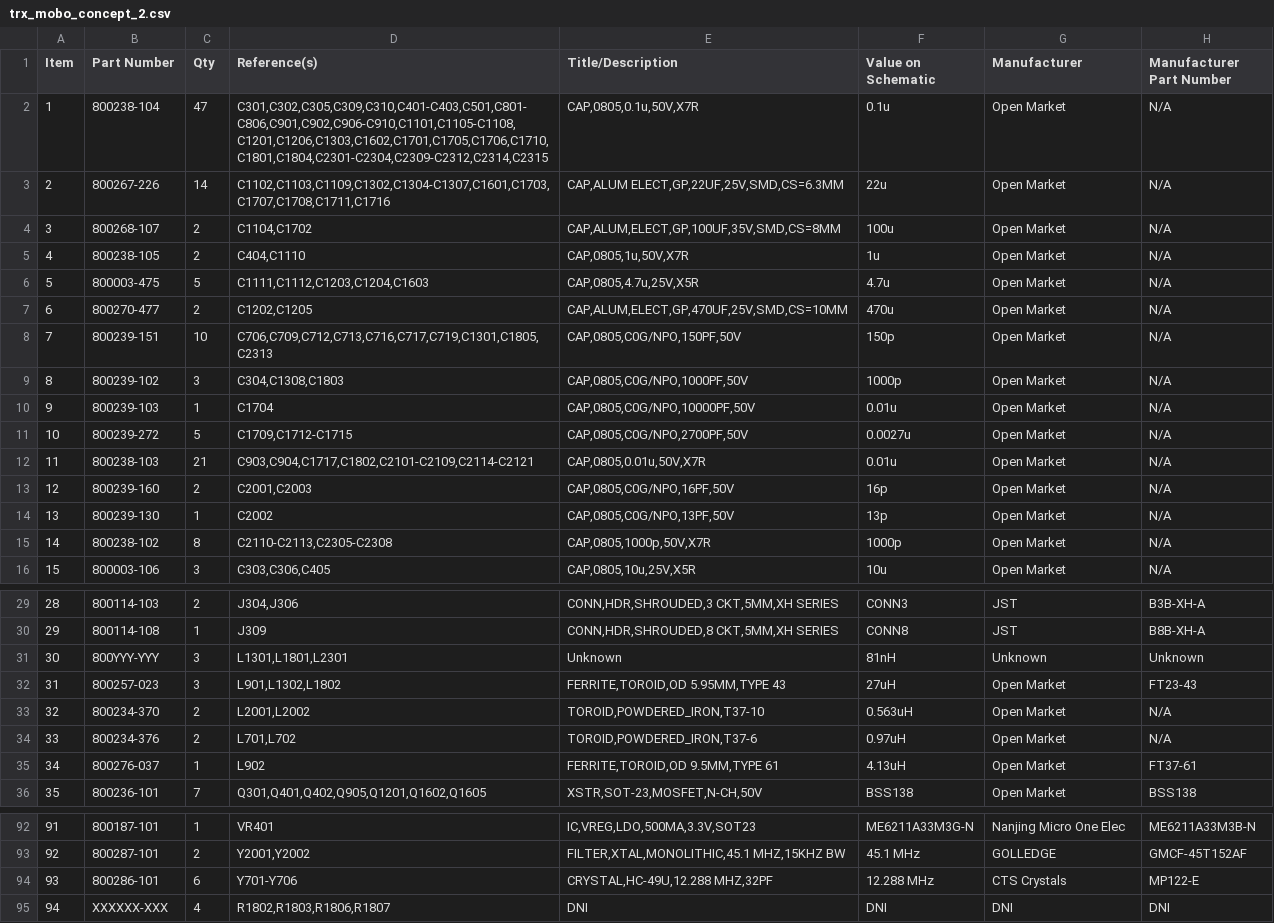
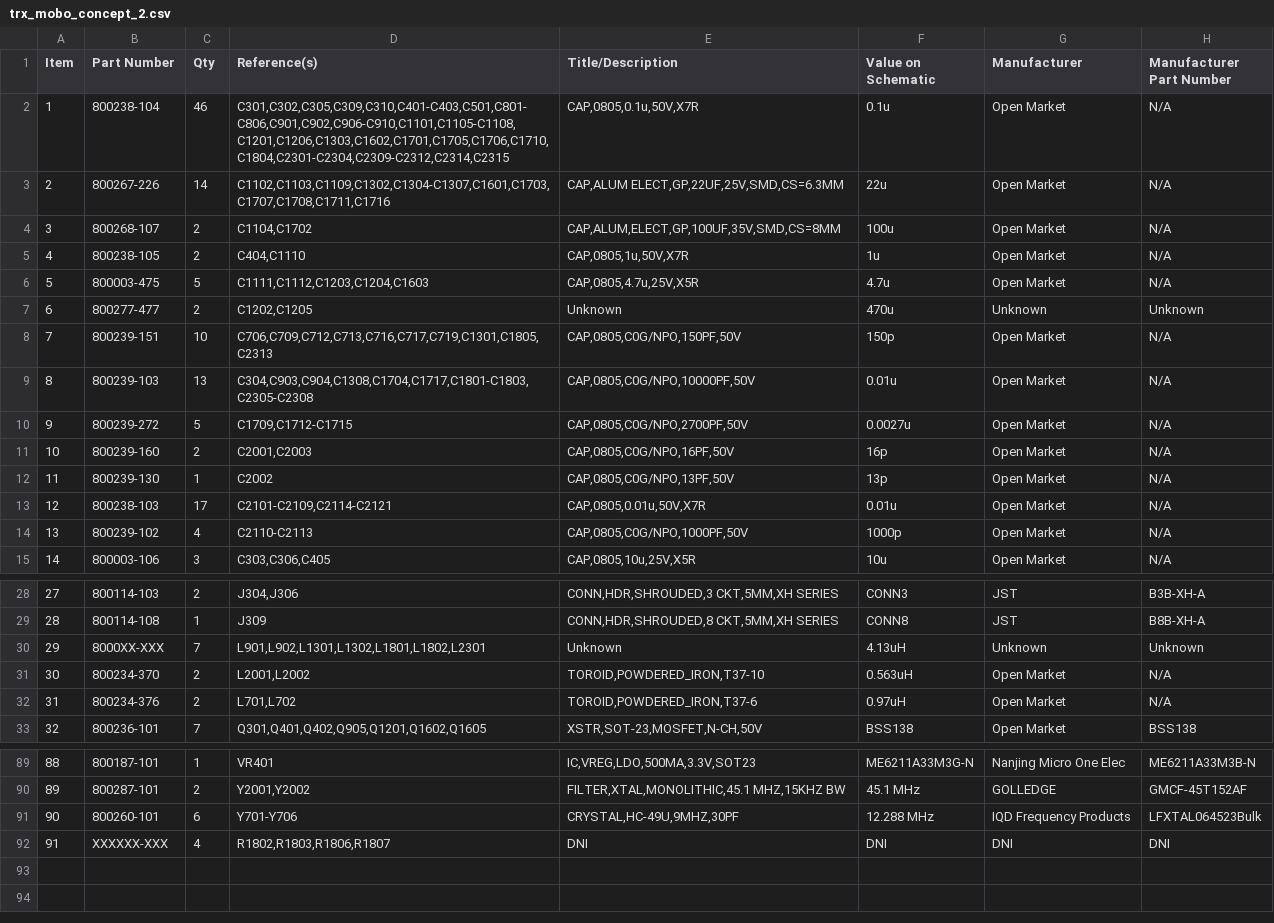
Before and after one commit to hwstar/Lefty-MOBO, a CSV file: trx_mobo_concept_2.csv, drawn as a sheet; only a part is shown, gaps mark what is left out; removed rows and columns are numbered as before the commit, all else as after; the diff names each change by its address in the sheet, - before the commit and + after, or states it on an @@ line.

Commit message:
Fix BOM part number errors and out of sync footprints which happened during conversion from Kicad 5 to 6

```diff
--- a/trx_mobo_concept_2.csv
+++ b/trx_mobo_concept_2.csv
-C2 (Qty): 47
+C2 (Qty): 46
-D2 (Reference(s)): C301,C302,C305,C309,C310,C401-C403,C501,C801-C806,C901,C902,C906-C910,C1101,C1105-C1108,C1201,C1206,C1303,C1602,C1701,C1705,C1706,C1710,C1801,C1804,C2301-C2304,C2309-C2312,C2314,C2315
+D2 (Reference(s)): C301,C302,C305,C309,C310,C401-C403,C501,C801-C806,C901,C902,C906-C910,C1101,C1105-C1108,C1201,C1206,C1303,C1602,C1701,C1705,C1706,C1710,C1804,C2301-C2304,C2309-C2312,C2314,C2315
-B7 (Part Number): 800270-477
+B7 (Part Number): 800277-477
-E7 (Title/Description): CAP,ALUM,ELECT,GP,470UF,25V,SMD,CS=10MM
+E7 (Title/Description): Unknown
-G7 (Manufacturer): Open Market
+G7 (Manufacturer): Unknown
-H7 (Manufacturer Part Number): N/A
+H7 (Manufacturer Part Number): Unknown
-row 9: 8 | 800239-102 | 3 | C304,C1308,C1803 | CAP,0805,C0G/NPO,1000PF,50V | 1000p | Open Market | N/A
@@ column A (Item) renumbered from row 9 down @@
-C9 (Qty): 1
+C9 (Qty): 13
-D9 (Reference(s)): C1704
+D9 (Reference(s)): C304,C903,C904,C1308,C1704,C1717,C1801-C1803,C2305-C2308
-row 12: 11 | 800238-103 | 21 | C903,C904,C1717,C1802,C2101-C2109,C2114-C2121 | CAP,0805,0.01u,50V,X7R | 0.01u | Open Market | N/A
+row 13: 12 | 800238-103 | 17 | C2101-C2109,C2114-C2121 | CAP,0805,0.01u,50V,X7R | 0.01u | Open Market | N/A
-B14 (Part Number): 800238-102
+B14 (Part Number): 800239-102
-C14 (Qty): 8
+C14 (Qty): 4
-D14 (Reference(s)): C2110-C2113,C2305-C2308
+D14 (Reference(s)): C2110-C2113
-E14 (Title/Description): CAP,0805,1000p,50V,X7R
+E14 (Title/Description): CAP,0805,C0G/NPO,1000PF,50V
-row 31: 30 | 800YYY-YYY | 3 | L1301,L1801,L2301 | Unknown | 81nH | Unknown | Unknown
-row 32: 31 | 800257-023 | 3 | L901,L1302,L1802 | FERRITE,TOROID,OD 5.95MM,TYPE 43 | 27uH | Open Market | FT23-43
+row 30: 29 | 8000XX-XXX | 7 | L901,L902,L1301,L1302,L1801,L1802,L2301 | Unknown | 4.13uH | Unknown | Unknown
-row 35: 34 | 800276-037 | 1 | L902 | FERRITE,TOROID,OD 9.5MM,TYPE 61 | 4.13uH | Open Market | FT37-61
-B91 (Part Number): 800286-101
+B91 (Part Number): 800260-101
-E91 (Title/Description): CRYSTAL,HC-49U,12.288 MHZ,32PF
+E91 (Title/Description): CRYSTAL,HC-49U,9MHZ,30PF
-G91 (Manufacturer): CTS Crystals
+G91 (Manufacturer): IQD Frequency Products
-H91 (Manufacturer Part Number): MP122-E
+H91 (Manufacturer Part Number): LFXTAL064523Bulk
```
Also changed, not shown: trx_mobo_concept_2_pth.csv, trx_mobo_concept_2_smt_bottom.csv, 20 other files.
